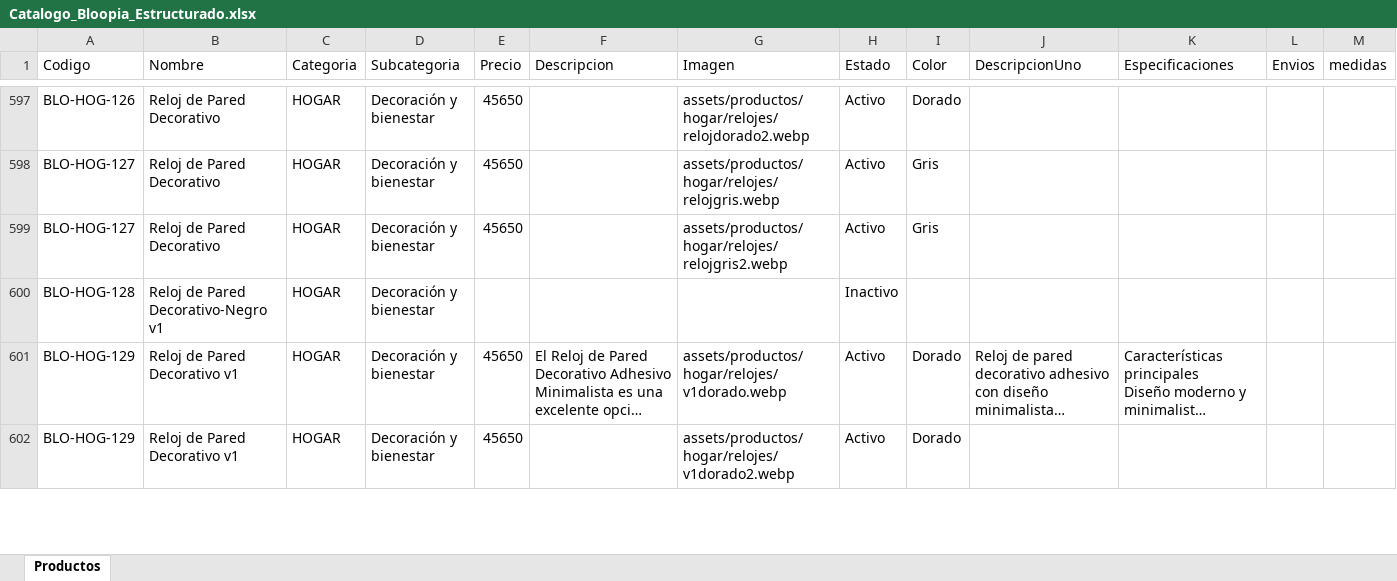
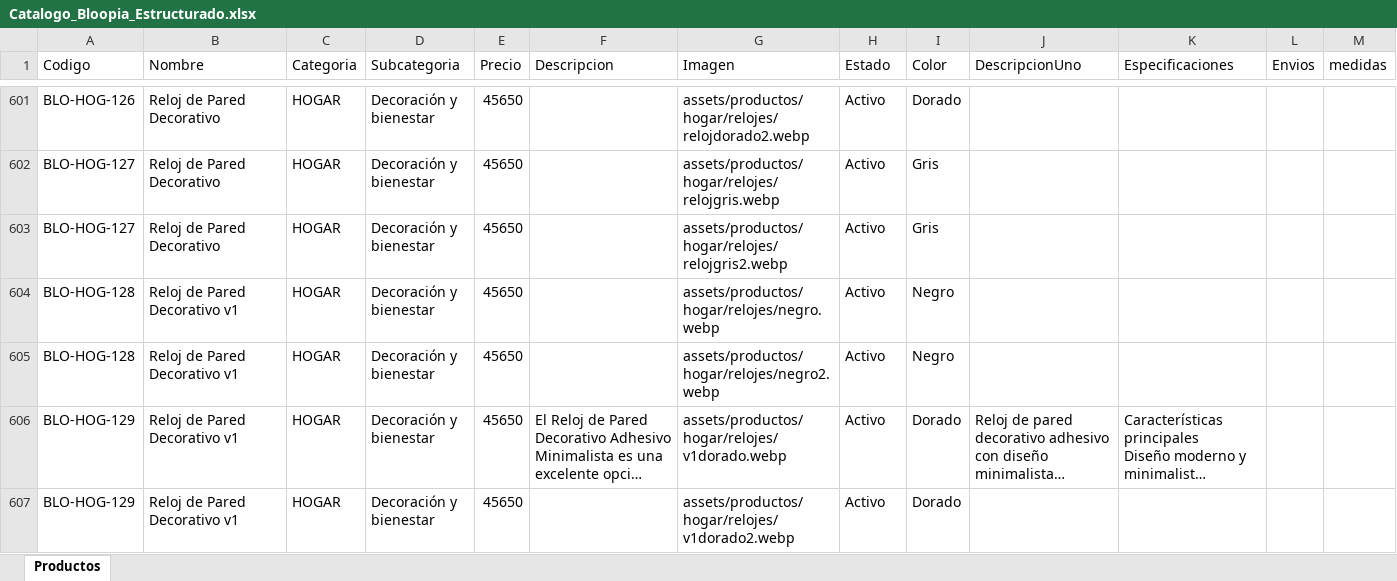
Before and after one commit to tatianacani19-cell/paginaBloopia, an Excel workbook: BD/Catalogo_Bloopia_Estructurado.xlsx, sheet Productos, drawn as a sheet; only a part is shown, gaps mark what is left out; long unchanged cells end in …; values as stored, in another font and other column widths than the file's, no borders; addresses are those after the commit; the diff covers the shown part only; the diff names each change by its address in the sheet, - before the commit and + after, or states it on an @@ line.

Commit message:
se termina categoria de hogar

```diff
--- a/BD/Catalogo_Bloopia_Estructurado.xlsx (sheet Productos)
+++ b/BD/Catalogo_Bloopia_Estructurado.xlsx (sheet Productos)
-B604 (Nombre): Reloj de Pared Decorativo-Negro v1
+B604 (Nombre): Reloj de Pared Decorativo v1
-E604 (Precio): (empty)
+E604 (Precio): 45650
-G604 (Imagen): (empty)
+G604 (Imagen): assets/productos/hogar/relojes/negro.webp
-H604 (Estado): Inactivo
+H604 (Estado): Activo
-I604 (Color): (empty)
+I604 (Color): Negro
+row 605: BLO-HOG-128 | Reloj de Pared Decorativo v1 | HOGAR | Decoración y bienestar | 45650 |  | assets/productos/hogar/relojes/negro2.webp | Activo | Negro
```
Also changed, not shown: 5 added rows and 14 edited cells elsewhere in this sheet, 12 other files.
